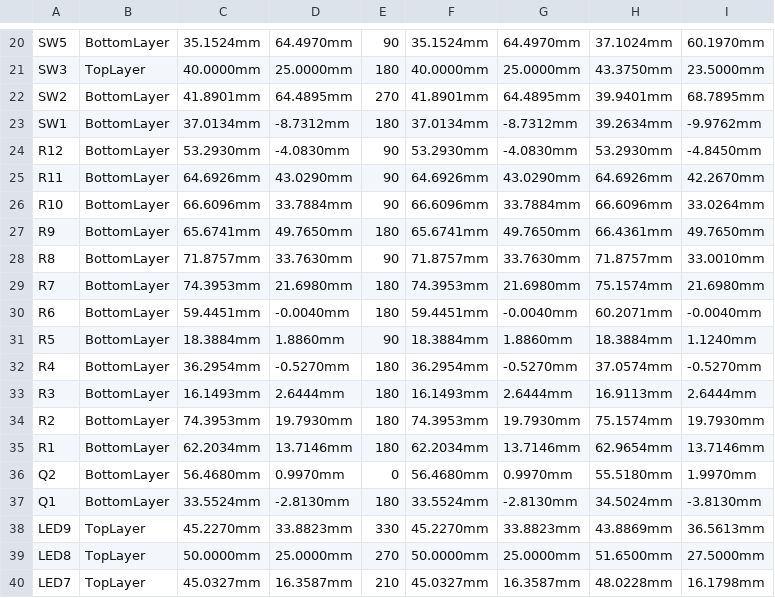
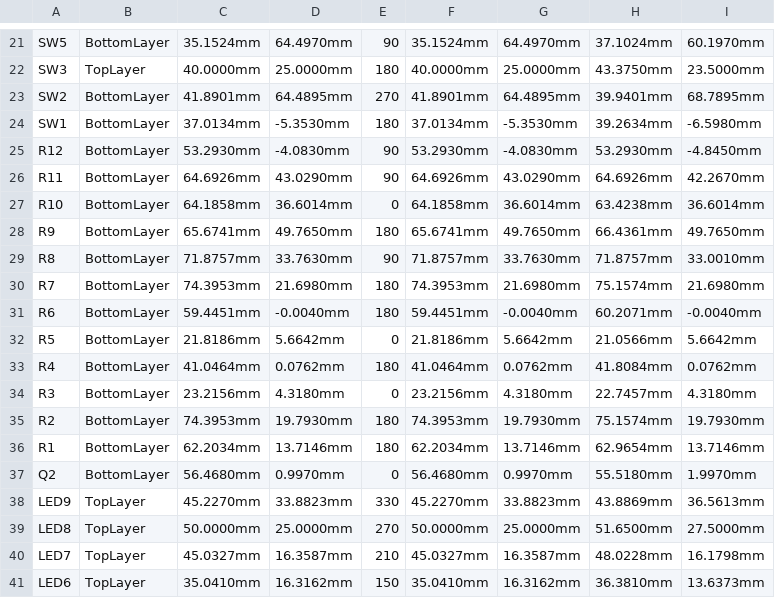
Before and after one commit to eSpark-Backup/smartmasjid-hw, a CSV file: Design Files/IoT-Button-v1.2/Pick n Place/Pick Place for IoT-Button-PCB.csv, drawn as a sheet; only a part is shown, gaps mark what is left out; the shorter side is filled out with more unchanged rows; removed rows and columns are numbered as before the commit, all else as after; the diff covers the shown part only; the diff names each change by its address in the sheet, - before the commit and + after, or states it on an @@ line.

```diff
--- a/Design Files/IoT-Button-v1.2/Pick n Place/Pick Place for IoT-Button-PCB.csv
+++ b/Design Files/IoT-Button-v1.2/Pick n Place/Pick Place for IoT-Button-PCB.csv
-D24: -8.7312mm
+D24: -5.3530mm
-G24: -8.7312mm
+G24: -5.3530mm
-I24: -9.9762mm
+I24: -6.5980mm
-C27: 66.6096mm
+C27: 64.1858mm
-D27: 33.7884mm
+D27: 36.6014mm
-E27: 90
+E27: 0
-F27: 66.6096mm
+F27: 64.1858mm
-G27: 33.7884mm
+G27: 36.6014mm
-H27: 66.6096mm
+H27: 63.4238mm
-I27: 33.0264mm
+I27: 36.6014mm
-C32: 18.3884mm
+C32: 21.8186mm
-D32: 1.8860mm
+D32: 5.6642mm
-E32: 90
+E32: 0
-F32: 18.3884mm
+F32: 21.8186mm
-G32: 1.8860mm
+G32: 5.6642mm
-H32: 18.3884mm
+H32: 21.0566mm
-I32: 1.1240mm
+I32: 5.6642mm
-C33: 36.2954mm
+C33: 41.0464mm
-D33: -0.5270mm
+D33: 0.0762mm
-F33: 36.2954mm
+F33: 41.0464mm
-G33: -0.5270mm
+G33: 0.0762mm
-H33: 37.0574mm
+H33: 41.8084mm
-I33: -0.5270mm
+I33: 0.0762mm
-C34: 16.1493mm
+C34: 23.2156mm
-D34: 2.6444mm
+D34: 4.3180mm
-E34: 180
+E34: 0
-F34: 16.1493mm
+F34: 23.2156mm
-G34: 2.6444mm
+G34: 4.3180mm
-H34: 16.9113mm
+H34: 22.7457mm
-I34: 2.6444mm
+I34: 4.3180mm
-row 37: Q1 | BottomLayer | 33.5524mm | -2.8130mm | 180 | 33.5524mm | -2.8130mm | 34.5024mm | -3.8130mm
```
Also changed, not shown: 4 added rows, 3 removed rows and 62 edited cells elsewhere in this file, Design Files/IoT-Button-v1.2/Pick n Place/Centroid_Files.csv, 52 other files.
